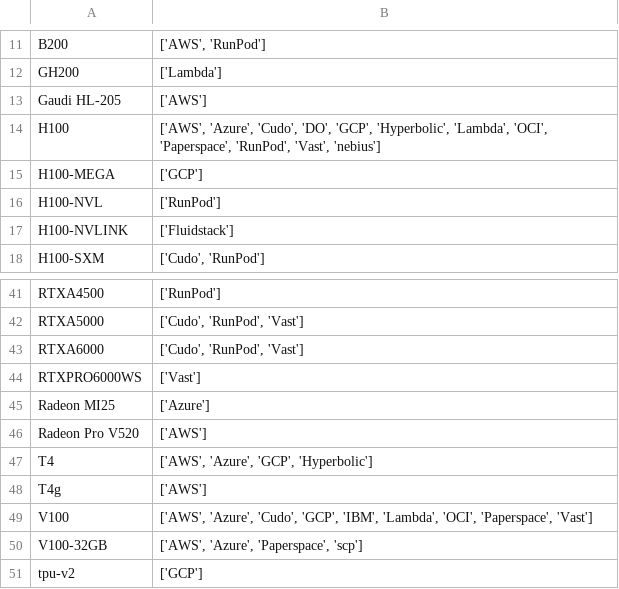
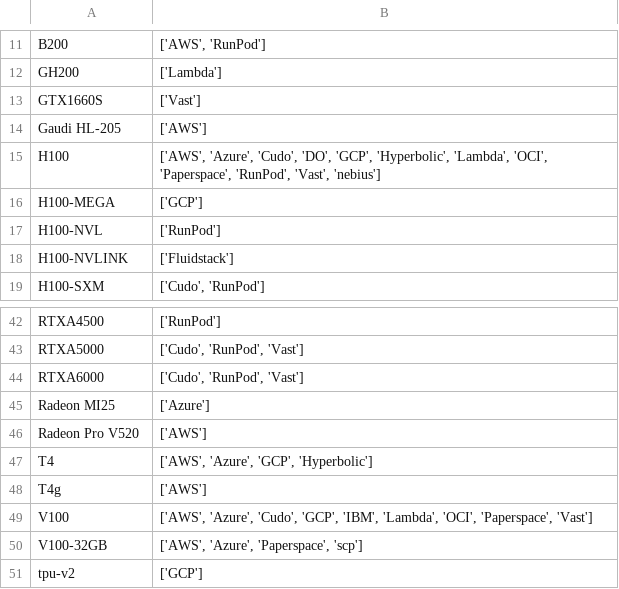
Before and after one commit to SalikovAlex/skypilot-catalog, a CSV file: catalogs/v7/common/accelerators.csv, drawn as a sheet; only a part is shown, gaps mark what is left out.

```diff
--- a/catalogs/v7/common/accelerators.csv
+++ b/catalogs/v7/common/accelerators.csv
@@ -12,2 +12,3 @@ B200,"['AWS', 'RunPod']"
 GH200,['Lambda']
+GTX1660S,['Vast']
 Gaudi HL-205,['AWS']
@@ -43,3 +44,2 @@ RTXA5000,"['Cudo', 'RunPod', 'Vast']"
 RTXA6000,"['Cudo', 'RunPod', 'Vast']"
-RTXPRO6000WS,['Vast']
 Radeon MI25,['Azure']
```
